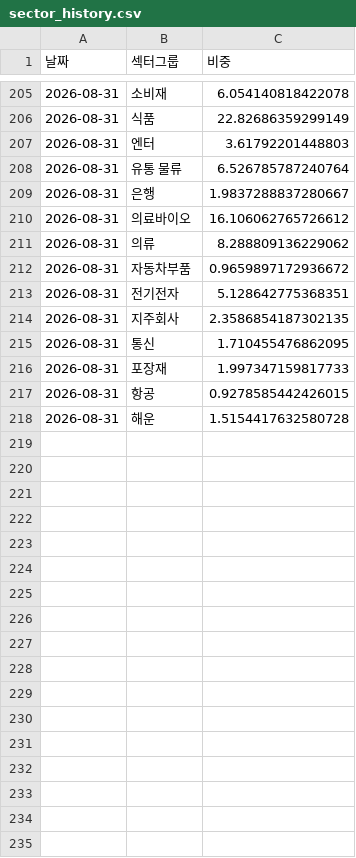
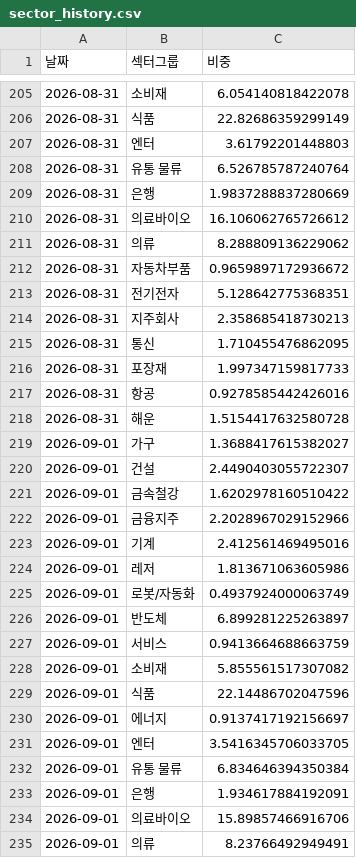
Before and after one commit to frel7022-png/orchestra, a CSV file: sector_history.csv, drawn as a sheet; only a part is shown, gaps mark what is left out; the diff covers the shown part only.

```diff
--- a/sector_history.csv
+++ b/sector_history.csv
@@ -208,3 +208,3 @@
 2026-08-31,유통 물류,6.526785787240764
-2026-08-31,은행,1.9837288837280667
+2026-08-31,은행,1.9837288837280669
 2026-08-31,의료바이오,16.106062765726612
@@ -213,6 +213,23 @@
 2026-08-31,전기전자,5.128642775368351
-2026-08-31,지주회사,2.3586854187302135
+2026-08-31,지주회사,2.358685418730213
 2026-08-31,통신,1.710455476862095
 2026-08-31,포장재,1.997347159817733
-2026-08-31,항공,0.9278585442426015
+2026-08-31,항공,0.9278585442426016
 2026-08-31,해운,1.5154417632580728
+2026-09-01,가구,1.3688417615382027
+2026-09-01,건설,2.4490403055722307
+2026-09-01,금속철강,1.6202978160510422
+2026-09-01,금융지주,2.2028967029152966
+2026-09-01,기계,2.412561469495016
+2026-09-01,레저,1.813671063605986
+2026-09-01,로봇/자동화,0.4937924000063749
+2026-09-01,반도체,6.899281225263897
+2026-09-01,서비스,0.9413664688663759
+2026-09-01,소비재,5.855561517307082
+2026-09-01,식품,22.14486702047596
+2026-09-01,에너지,0.9137417192156697
+2026-09-01,엔터,3.5416345706033705
+2026-09-01,유통 물류,6.834646394350384
+2026-09-01,은행,1.934617884192091
+2026-09-01,의료바이오,15.89857466916706
+2026-09-01,의류,8.23766492949491
```
Also changed, not shown: 7 added rows elsewhere in this file, asset_history.csv, portfolio_data.csv, 2 other files.
